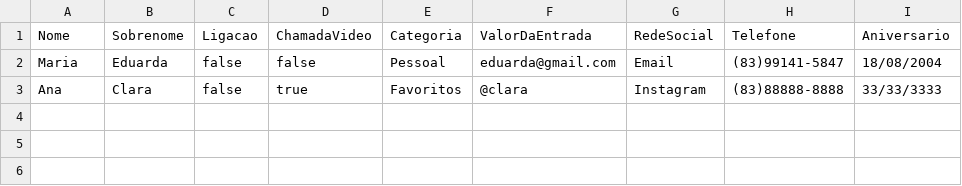
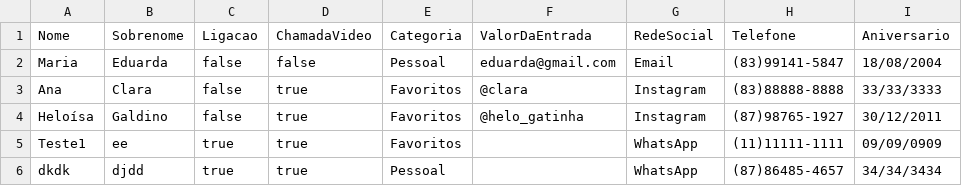
Before and after one commit to claradiass/AgendadeContatos2, a CSV file: data.csv, drawn as a sheet.

```diff
--- a/data.csv
+++ b/data.csv
@@ -3 +3,4 @@ Maria,Eduarda,false,false,Pessoal,eduarda@gmail.com,Email,(83)99141-5847,18/08/2
 Ana,Clara,false,true,Favoritos,@clara,Instagram,(83)88888-8888,33/33/3333
+Heloísa,Galdino,false,true,Favoritos,@helo_gatinha,Instagram,(87)98765-1927,30/12/2011
+Teste1,ee,true,true,Favoritos,,WhatsApp,(11)11111-1111,09/09/0909
+dkdk,djdd,true,true,Pessoal,,WhatsApp,(87)86485-4657,34/34/3434
```
Also changed, not shown: 27 other files.
